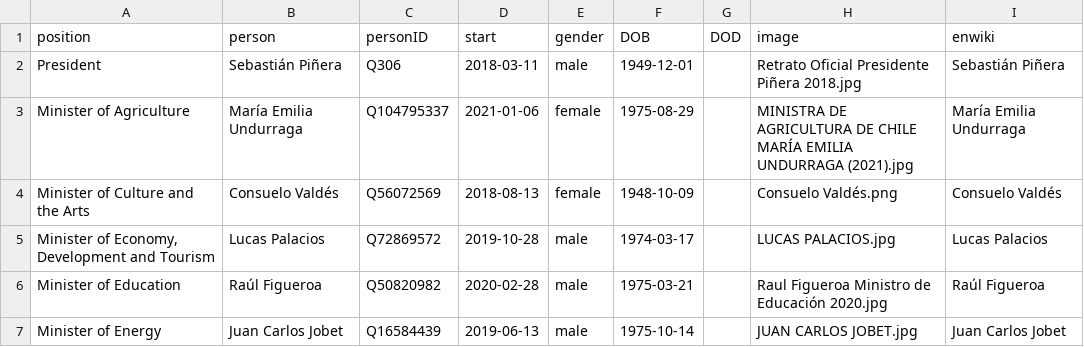
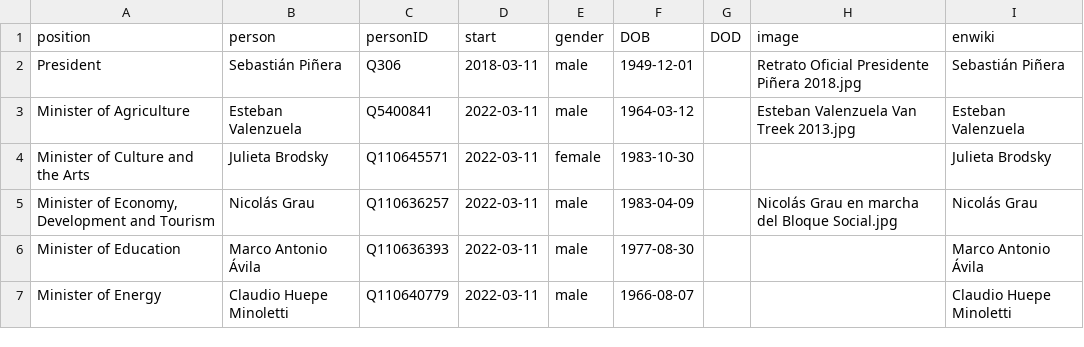
Before and after one commit to every-politician-scrapers/chile-ministers, a CSV file: html/current.csv, drawn as a sheet; only a part is shown; the diff covers the shown part only.

```diff
--- a/html/current.csv
+++ b/html/current.csv
@@ -2,6 +2,6 @@ position,person,personID,start,gender,DOB,DOD,image,enwiki
 President,Sebastián Piñera,Q306,2018-03-11,male,1949-12-01,,Retrato Oficial Presidente Piñera 2018.jpg,Sebastián Piñera
-Minister of Agriculture,María Emilia Undurraga,Q104795337,2021-01-06,female,1975-08-29,,MINISTRA DE AGRICULTURA DE CHILE MARÍA EMILIA UNDURRAGA (2021).jpg,María Emilia Undurraga
-Minister of Culture and the Arts,Consuelo Valdés,Q56072569,2018-08-13,female,1948-10-09,,Consuelo Valdés.png,Consuelo Valdés
-"Minister of Economy, Development and Tourism",Lucas Palacios,Q72869572,2019-10-28,male,1974-03-17,,LUCAS PALACIOS.jpg,Lucas Palacios
-Minister of Education,Raúl Figueroa,Q50820982,2020-02-28,male,1975-03-21,,Raul Figueroa Ministro de Educación 2020.jpg,Raúl Figueroa
-Minister of Energy,Juan Carlos Jobet,Q16584439,2019-06-13,male,1975-10-14,,JUAN CARLOS JOBET.jpg,Juan Carlos Jobet
+Minister of Agriculture,Esteban Valenzuela,Q5400841,2022-03-11,male,1964-03-12,,Esteban Valenzuela Van Treek 2013.jpg,Esteban Valenzuela
+Minister of Culture and the Arts,Julieta Brodsky,Q110645571,2022-03-11,female,1983-10-30,,,Julieta Brodsky
+"Minister of Economy, Development and Tourism",Nicolás Grau,Q110636257,2022-03-11,male,1983-04-09,,Nicolás Grau en marcha del Bloque Social.jpg,Nicolás Grau
+Minister of Education,Marco Antonio Ávila,Q110636393,2022-03-11,male,1977-08-30,,,Marco Antonio Ávila
+Minister of Energy,Claudio Huepe Minoletti,Q110640779,2022-03-11,male,1966-08-07,,,Claudio Huepe Minoletti
```
Also changed, not shown: 1 added row, 1 removed row and 135 edited cells elsewhere in this file, html/holders21.csv, html/legislators.csv, 2 other files.
